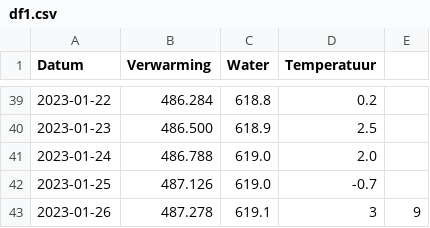
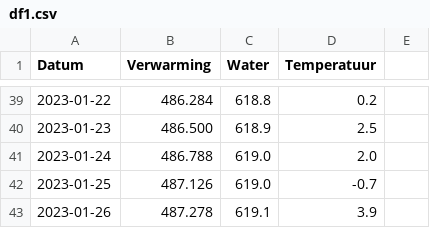
Before and after one commit to joey-van-alphen2/dashboard, a CSV file: df1.csv, drawn as a sheet; only a part is shown, gaps mark what is left out.

Commit message:
Update df1.csv

```diff
--- a/df1.csv
+++ b/df1.csv
@@ -42,2 +42,2 @@ Datum,Verwarming,Water,Temperatuur
 2023-01-25,487.126,619.0,-0.7
-2023-01-26,487.278,619.1,3,9
+2023-01-26,487.278,619.1,3.9
```
